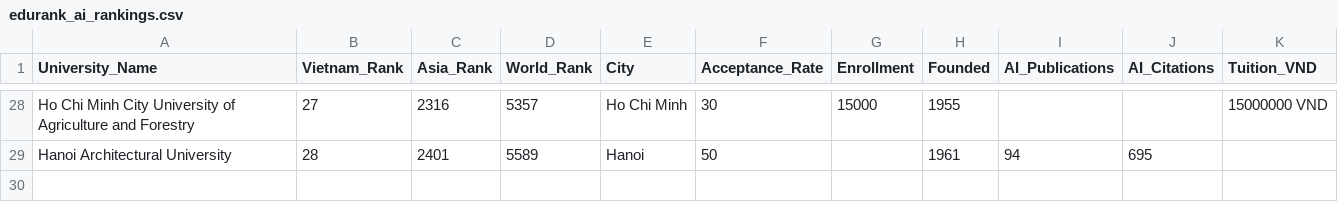
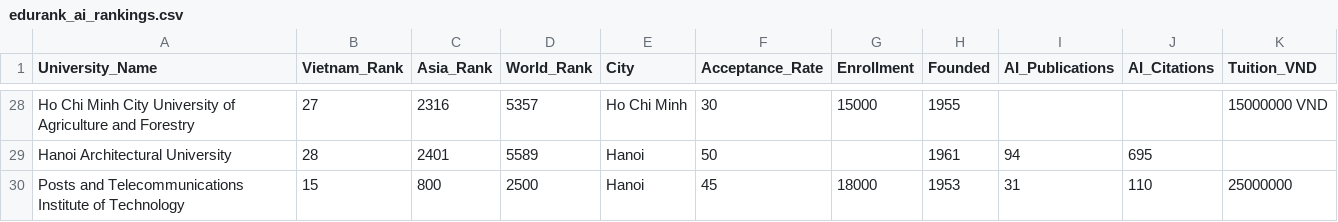
Before and after one commit to KanzuNe/Coding, a CSV file: Crawler Test/Giữa kì/edurank_ai_rankings.csv, drawn as a sheet; only a part is shown, gaps mark what is left out.

```diff
--- a/Crawler Test/Giữa kì/edurank_ai_rankings.csv
+++ b/Crawler Test/Giữa kì/edurank_ai_rankings.csv
@@ -29 +29,2 @@ Ho Chi Minh City University of Agriculture and Forestry,27,2316,5357,Ho Chi Minh
 Hanoi Architectural University,28,2401,5589,Hanoi,50,,1961,94,695,
+Posts and Telecommunications Institute of Technology,15,800,2500,Hanoi,45,18000,1953,31,110,25000000
```
Also changed, not shown: Crawler Test/Giữa kì/cleaned_merged_data.csv, Crawler Test/Giữa kì/merged_data.csv, 8 other files.
